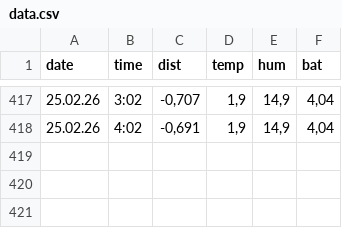
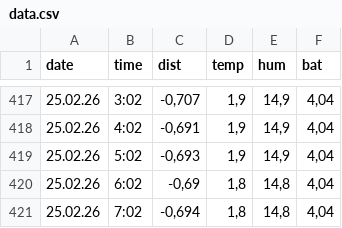
Before and after one commit to pashnin/septic-pit, a CSV file: data.csv, drawn as a sheet; only a part is shown, gaps mark what is left out; the diff names each change by its address in the sheet, - before the commit and + after, or states it on an @@ line.

```diff
--- a/data.csv
+++ b/data.csv
+row 419: 25.02.26 | 5:02 | -0,693 | 1,9 | 14,9 | 4,04
+row 420: 25.02.26 | 6:02 | -0,69 | 1,8 | 14,8 | 4,04
+row 421: 25.02.26 | 7:02 | -0,694 | 1,8 | 14,8 | 4,04
```
